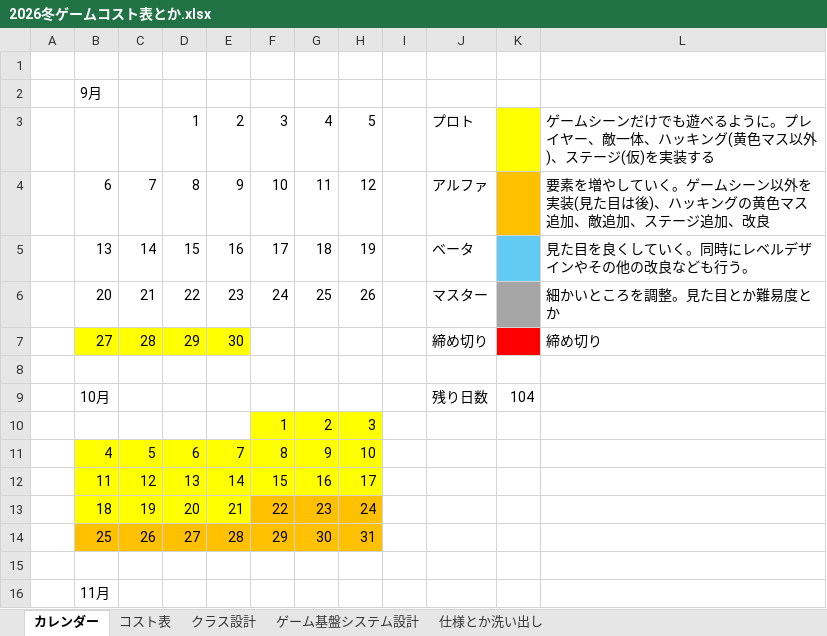
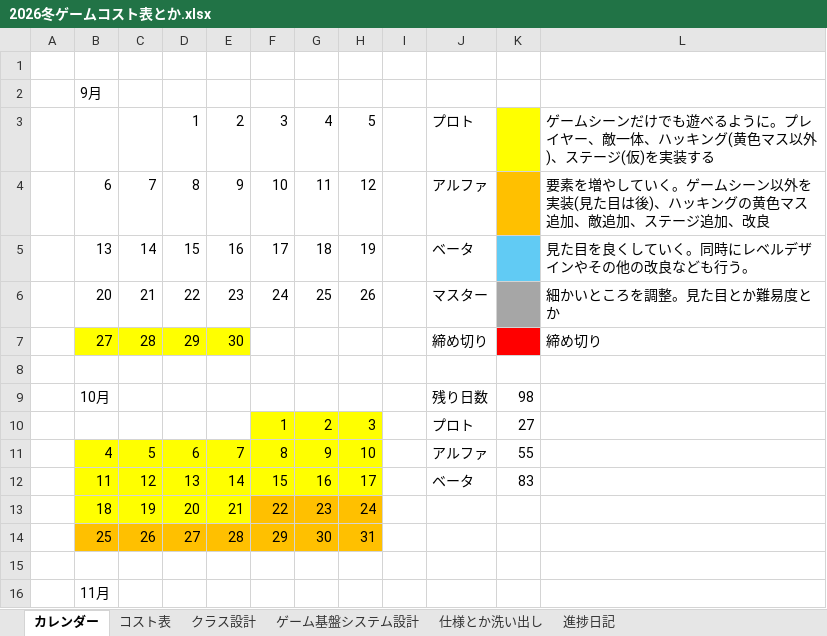
Before and after one commit to Tiger5286/WinterGame_2026, an Excel workbook: 2026冬ゲームコスト表とか.xlsx, sheet カレンダー, drawn as a sheet; only a part is shown; values as stored, in another font and other column widths than the file's, no borders; the diff names each change by its address in the sheet, - before the commit and + after, or states it on an @@ line.

```diff
--- a/2026冬ゲームコスト表とか.xlsx (sheet カレンダー)
+++ b/2026冬ゲームコスト表とか.xlsx (sheet カレンダー)
+sheet tab: 進捗日記
-K9: 104
+K9: 98
-J10: (empty)
+J10: プロト
-K10: (empty)
+K10: 27
-J11: (empty)
+J11: アルファ
-K11: (empty)
+K11: 55
-J12: (empty)
+J12: ベータ
-K12: (empty)
+K12: 83
```
